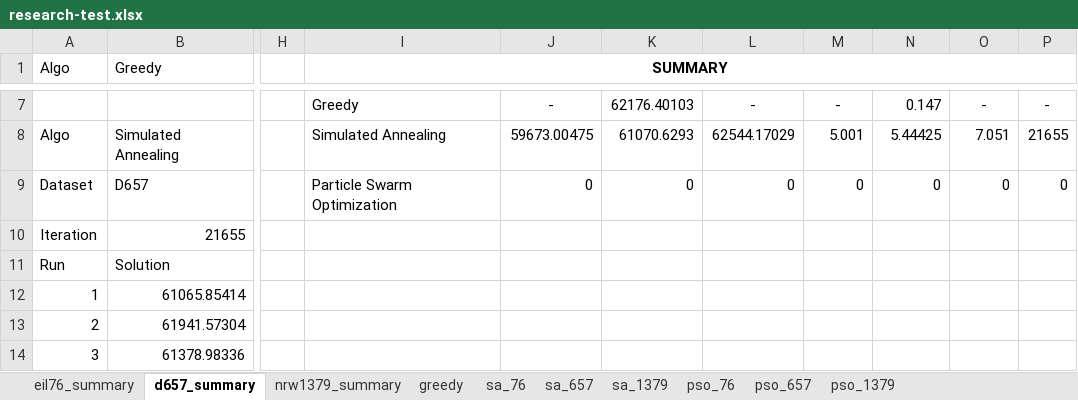
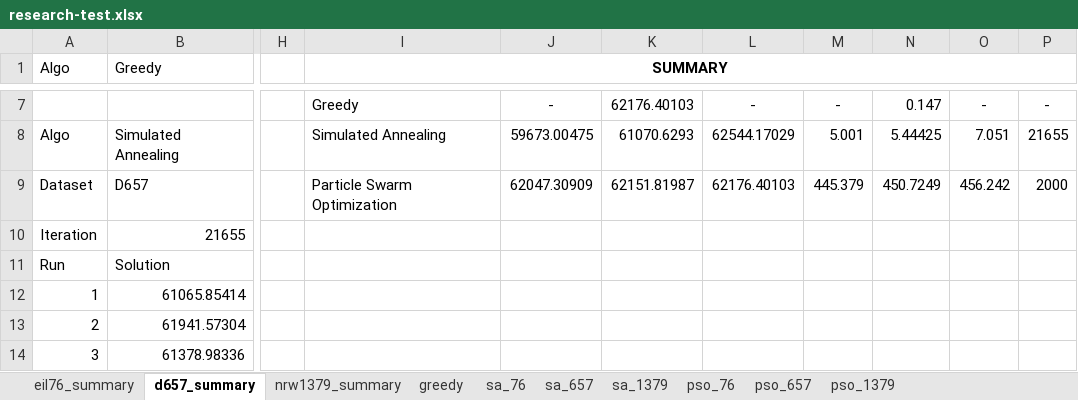
Before and after one commit to DTA32/Paper_Research, an Excel workbook: research-test.xlsx, sheet d657_summary, drawn as a sheet; only a part is shown, gaps mark what is left out; values as stored, in another font and other column widths than the file's, no borders; charts and pictures not drawn; the diff covers the shown part only; the diff names each change by its address in the sheet, - before the commit and + after, or states it on an @@ line.

```diff
--- a/research-test.xlsx (sheet d657_summary)
+++ b/research-test.xlsx (sheet d657_summary)
-J9: 0
+J9: 62047.30909
-K9: 0
+K9: 62151.81987
-L9: 0
+L9: 62176.40103
-M9: 0
+M9: 445.379
-N9: 0
+N9: 450.7249
-O9: 0
+O9: 456.242
-P9: 0
+P9: 2000
```
Also changed, not shown: 25 added rows elsewhere in this sheet, sheet pso_657, sheet pso_1379, charts or pictures.
